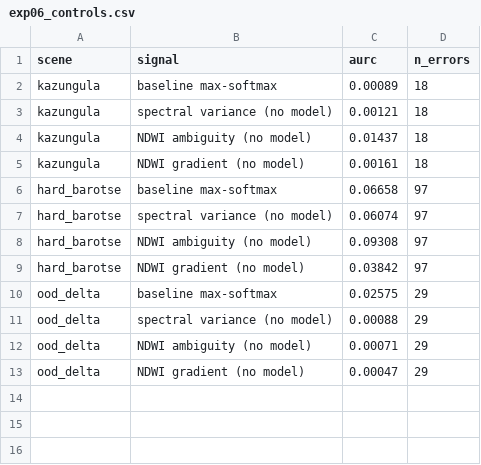
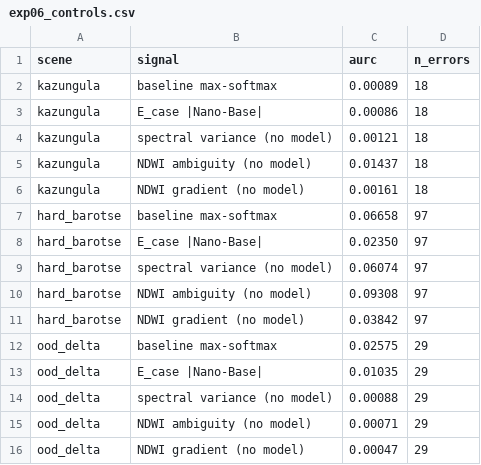
Before and after one commit to 2imi9/olmoearth_inferenceX, a CSV file: exp/out/exp06_controls.csv, drawn as a sheet.

Commit message:
exp06 figure: controls vs model signals per scene, Barotse control maps; embedded in ledger

```diff
--- a/exp/out/exp06_controls.csv
+++ b/exp/out/exp06_controls.csv
@@ -2,2 +2,3 @@ scene,signal,aurc,n_errors
 kazungula,baseline max-softmax,0.00089,18
+kazungula,E_case |Nano-Base|,0.00086,18
 kazungula,spectral variance (no model),0.00121,18
@@ -6,2 +7,3 @@ kazungula,NDWI gradient (no model),0.00161,18
 hard_barotse,baseline max-softmax,0.06658,97
+hard_barotse,E_case |Nano-Base|,0.02350,97
 hard_barotse,spectral variance (no model),0.06074,97
@@ -10,2 +12,3 @@ hard_barotse,NDWI gradient (no model),0.03842,97
 ood_delta,baseline max-softmax,0.02575,29
+ood_delta,E_case |Nano-Base|,0.01035,29
 ood_delta,spectral variance (no model),0.00088,29
```
Also changed, not shown: 3 other files.
